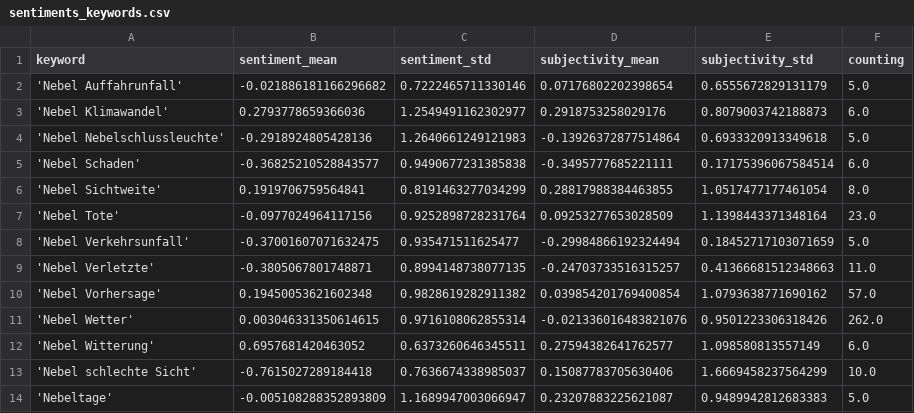
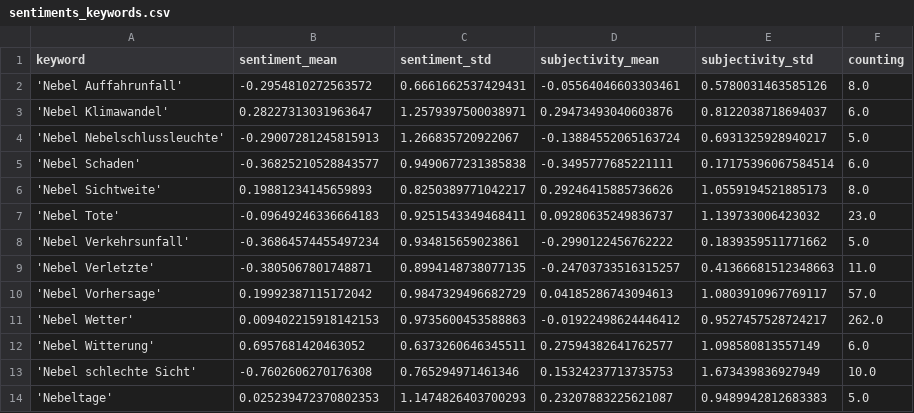
Before and after one commit to Leoniews/fogIsComing, a CSV file: csv/sentiments_keywords.csv, drawn as a sheet.

```diff
--- a/csv/sentiments_keywords.csv
+++ b/csv/sentiments_keywords.csv
@@ -1,14 +1,14 @@
 keyword,sentiment_mean,sentiment_std,subjectivity_mean,subjectivity_std,counting
-'Nebel Auffahrunfall',-0.021886181166296682,0.7222465711330146,0.07176802202398654,0.6555672829131179,5.0
-'Nebel Klimawandel',0.2793778659366036,1.2549491162302977,0.2918753258029176,0.8079003742188873,6.0
-'Nebel Nebelschlussleuchte',-0.2918924805428136,1.2640661249121983,-0.13926372877514864,0.6933320913349618,5.0
+'Nebel Auffahrunfall',-0.2954810272563572,0.6661662537429431,-0.05564046603303461,0.5780031463585126,8.0
+'Nebel Klimawandel',0.28227313031963647,1.2579397500038971,0.29473493040603876,0.8122038718694037,6.0
+'Nebel Nebelschlussleuchte',-0.29007281245815913,1.266835720922067,-0.13884552065163724,0.6931325928940217,5.0
 'Nebel Schaden',-0.36825210528843577,0.9490677231385838,-0.3495777685221111,0.17175396067584514,6.0
-'Nebel Sichtweite',0.1919706759564841,0.8191463277034299,0.28817988384463855,1.0517477177461054,8.0
-'Nebel Tote',-0.0977024964117156,0.9252898728231764,0.09253277653028509,1.1398443371348164,23.0
-'Nebel Verkehrsunfall',-0.37001607071632475,0.935471511625477,-0.29984866192324494,0.18452717103071659,5.0
+'Nebel Sichtweite',0.19881234145659893,0.8250389771042217,0.29246415885736626,1.0559194521885173,8.0
+'Nebel Tote',-0.09649246336664183,0.9251543349468411,0.09280635249836737,1.139733006423032,23.0
+'Nebel Verkehrsunfall',-0.36864574455497234,0.934815659023861,-0.2990122456762222,0.1839359511771662,5.0
 'Nebel Verletzte',-0.3805067801748871,0.8994148738077135,-0.24703733516315257,0.41366681512348663,11.0
-'Nebel Vorhersage',0.19450053621602348,0.9828619282911382,0.039854201769400854,1.0793638771690162,57.0
-'Nebel Wetter',0.003046331350614615,0.9716108062855314,-0.021336016483821076,0.9501223306318426,262.0
+'Nebel Vorhersage',0.19992387115172042,0.9847329496682729,0.04185286743094613,1.0803910967769117,57.0
+'Nebel Wetter',0.009402215918142153,0.9735600453588863,-0.01922498624446412,0.9527457528724217,262.0
 'Nebel Witterung',0.6957681420463052,0.6373260646345511,0.27594382641762577,1.098580813557149,6.0
-'Nebel schlechte Sicht',-0.7615027289184418,0.7636674338985037,0.15087783705630406,1.6669458237564299,10.0
-'Nebeltage',-0.005108288352893809,1.1689947003066947,0.23207883225621087,0.9489942812683383,5.0
+'Nebel schlechte Sicht',-0.7602606270176308,0.765294971461346,0.15324237713735753,1.673439836927949,10.0
+'Nebeltage',0.025239472370802353,1.1474826403700293,0.23207883225621087,0.9489942812683383,5.0
```
Also changed, not shown: csv/sentiments_days.csv, csv/sentiments_domains.csv, 7 other files.
